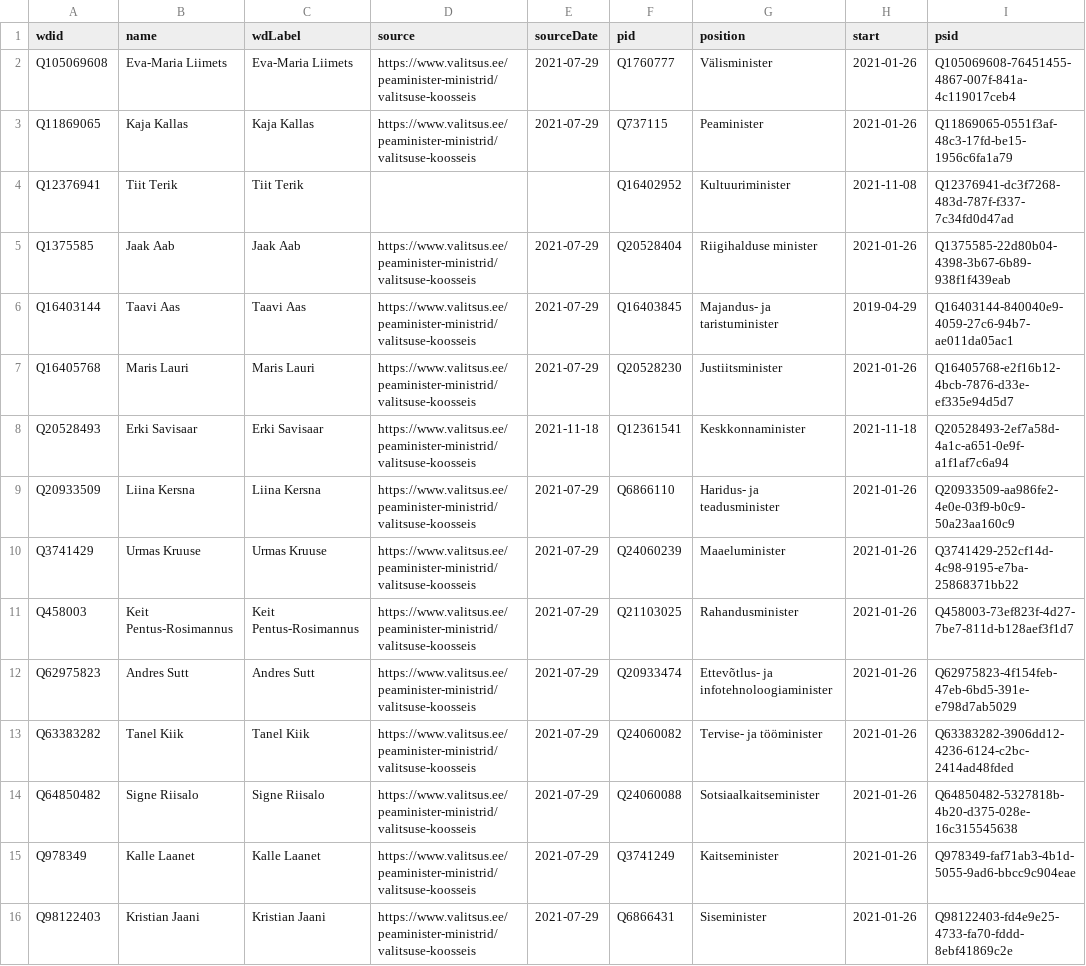
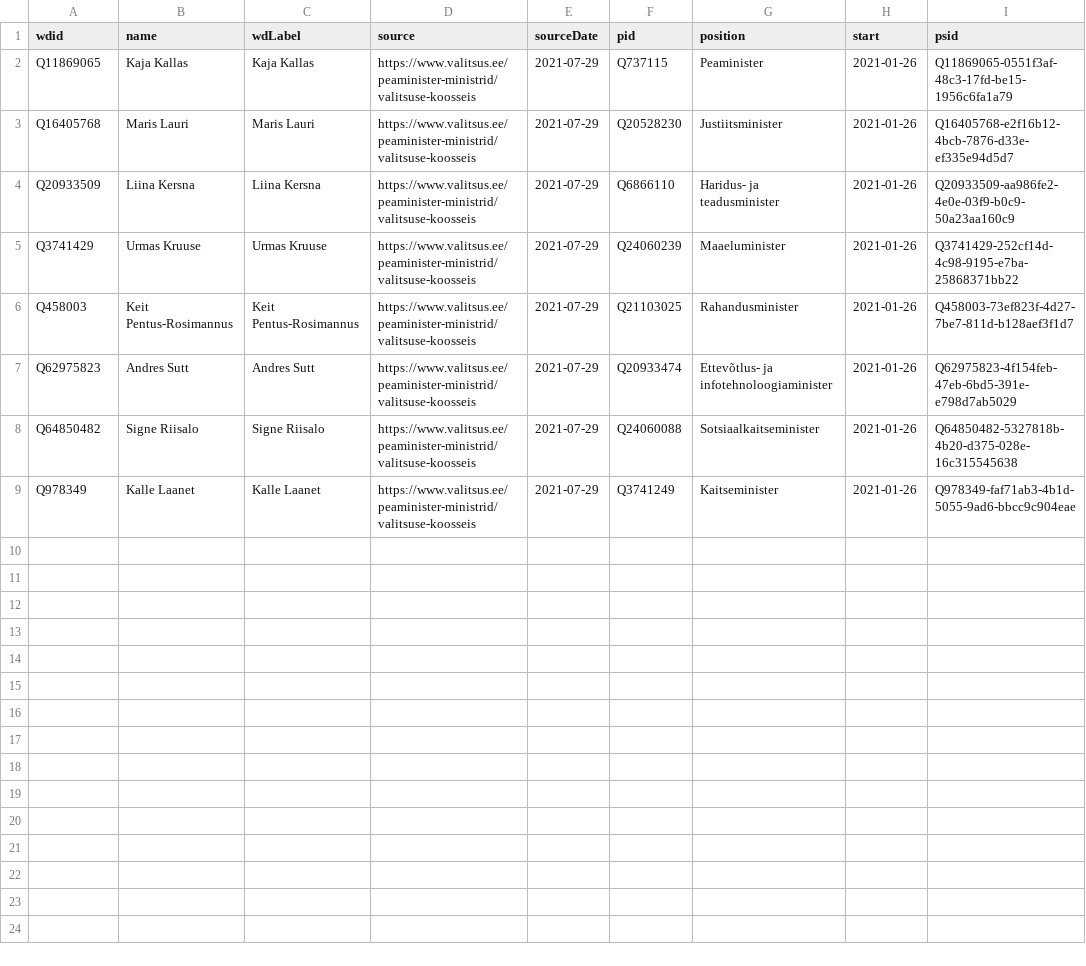
Before and after one commit to every-politician-scrapers/estonia, a CSV file: sources/cabinet-official/wikidata.csv, drawn as a sheet; the diff names each change by its address in the sheet, - before the commit and + after, or states it on an @@ line.

Commit message:
Restrict to the current members
There are four 'tabs' on the page; one for each period of the current
cabinet. Ideally this would find the most recent one, but for now
restrict to the one known to be current.

```diff
--- a/sources/cabinet-official/wikidata.csv
+++ b/sources/cabinet-official/wikidata.csv
-row 2: Q105069608 | Eva-Maria Liimets | Eva-Maria Liimets | https://www.valitsus.ee/peaminister-ministrid/valitsuse-koosseis | 2021-07-29 | Q1760777 | Välisminister | 2021-01-26 | Q105069608-76451455-4867-007f-841a-4c119017ceb4
-row 4: Q12376941 | Tiit Terik | Tiit Terik |  |  | Q16402952 | Kultuuriminister | 2021-11-08 | Q12376941-dc3f7268-483d-787f-f337-7c34fd0d47ad
-row 5: Q1375585 | Jaak Aab | Jaak Aab | https://www.valitsus.ee/peaminister-ministrid/valitsuse-koosseis | 2021-07-29 | Q20528404 | Riigihalduse minister | 2021-01-26 | Q1375585-22d80b04-4398-3b67-6b89-938f1f439eab
-row 6: Q16403144 | Taavi Aas | Taavi Aas | https://www.valitsus.ee/peaminister-ministrid/valitsuse-koosseis | 2021-07-29 | Q16403845 | Majandus- ja taristuminister | 2019-04-29 | Q16403144-840040e9-4059-27c6-94b7-ae011da05ac1
-row 8: Q20528493 | Erki Savisaar | Erki Savisaar | https://www.valitsus.ee/peaminister-ministrid/valitsuse-koosseis | 2021-11-18 | Q12361541 | Keskkonnaminister | 2021-11-18 | Q20528493-2ef7a58d-4a1c-a651-0e9f-a1f1af7c6a94
-row 13: Q63383282 | Tanel Kiik | Tanel Kiik | https://www.valitsus.ee/peaminister-ministrid/valitsuse-koosseis | 2021-07-29 | Q24060082 | Tervise- ja tööminister | 2021-01-26 | Q63383282-3906dd12-4236-6124-c2bc-2414ad48fded
-row 16: Q98122403 | Kristian Jaani | Kristian Jaani | https://www.valitsus.ee/peaminister-ministrid/valitsuse-koosseis | 2021-07-29 | Q6866431 | Siseminister | 2021-01-26 | Q98122403-fd4e9e25-4733-fa70-fddd-8ebf41869c2e
```
Also changed, not shown: sources/cabinet-official/scraped.csv, 1 other file.
